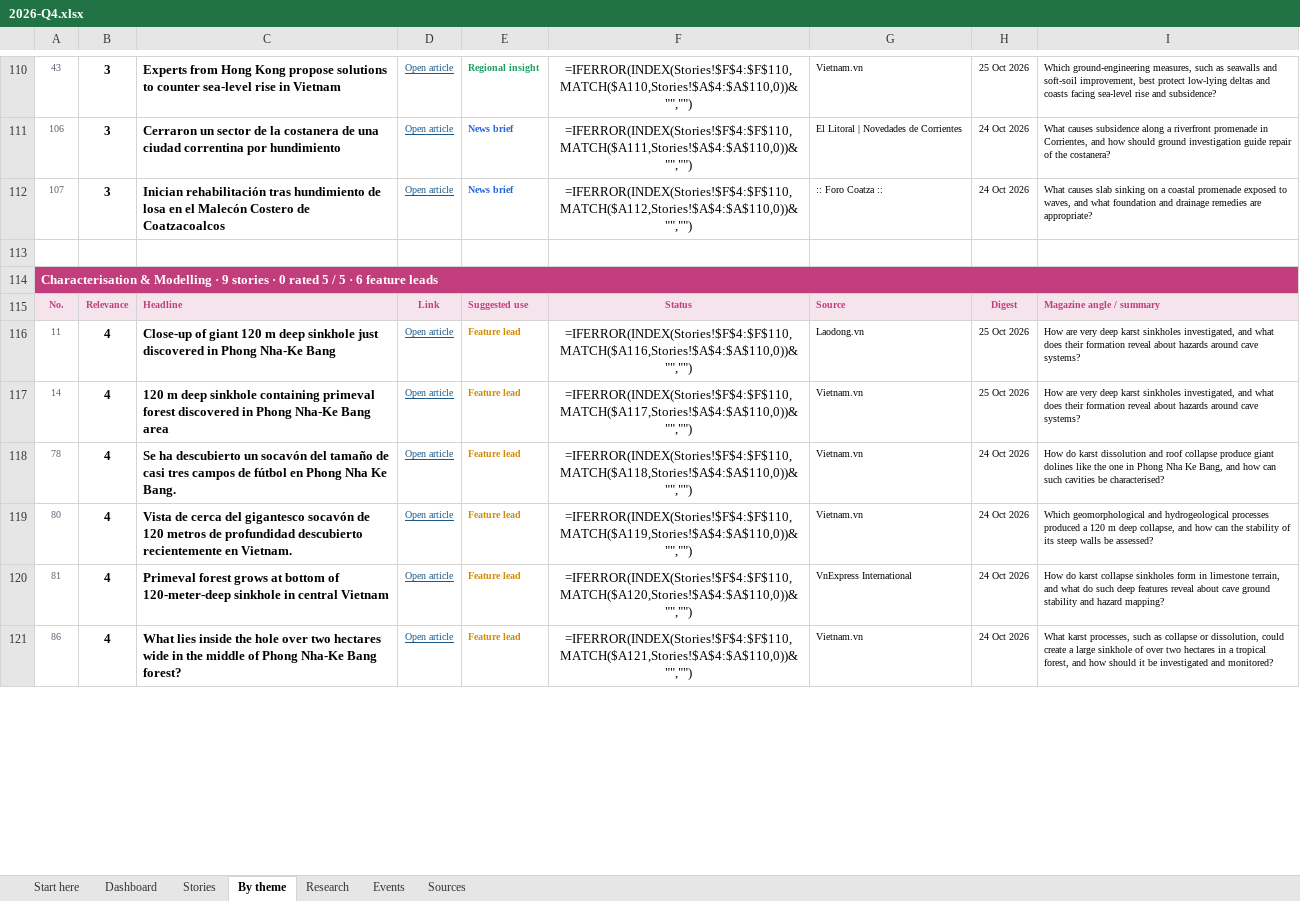
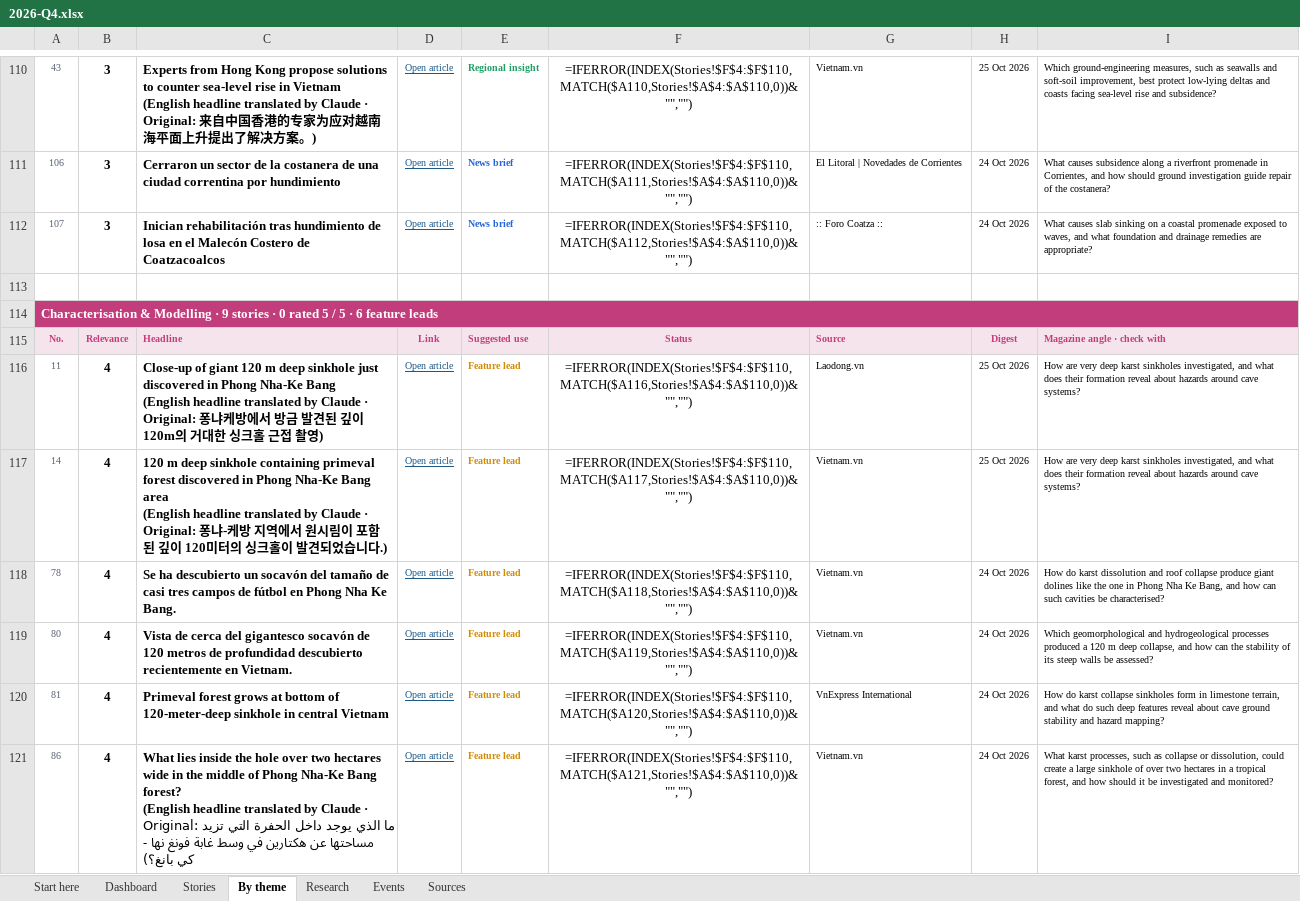
Before and after one commit to monabadr12/geotech-news, an Excel workbook: docs/exports/2026-Q4.xlsx, sheet By theme, drawn as a sheet; only a part is shown, gaps mark what is left out; values as stored, in another font and other column widths than the file's, no borders; formulas without a stored value are shown as written; conditional formats not drawn; ↵ is a line break in a cell; the diff covers the shown part only; the diff names each change by its address in the sheet, - before the commit and + after, or states it on an @@ line.

```diff
--- a/docs/exports/2026-Q4.xlsx (sheet By theme)
+++ b/docs/exports/2026-Q4.xlsx (sheet By theme)
-C110: …in Vietnam
+C110: …in Vietnam ↵ (English headline translated by Claude · Original: 来自中国香港的专家为应对越南海平面上升提出了解决方案。)
-I115: Magazine angle / summary
+I115: Magazine angle · check with
-C116: …Nha-Ke Bang
+C116: …Nha-Ke Bang ↵ (English headline translated by Claude · Original: 퐁냐케방에서 방금 발견된 깊이 120m의 거대한 싱크홀 근접 촬영)
-C117: …Bang area
+C117: …Bang area ↵ (English headline translated by Claude · Original: 퐁냐-케방 지역에서 원시림이 포함된 깊이 120미터의 싱크홀이 발견되었습니다.)
-C121: …Bang forest?
+C121: …Bang forest? ↵ (English headline translated by Claude · Original: ما الذي يوجد داخل الحفرة التي تزيد مساحتها عن هكتارين في وسط غابة فونغ نها - كي بانغ؟)
```
Also changed, not shown: 85 edited cells elsewhere in this sheet, sheet Start here, sheet Stories, sheet Research, docs/exports/geotech-news-archive.xlsx, 21 other files.
